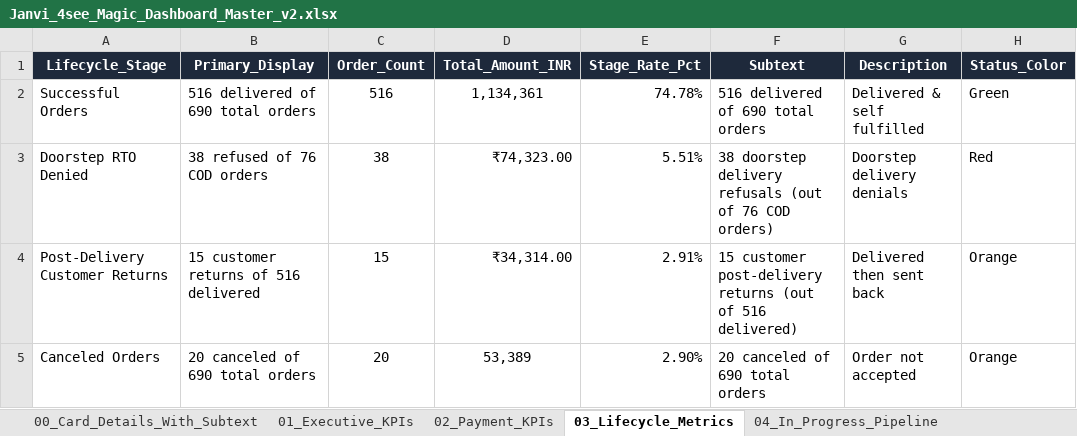
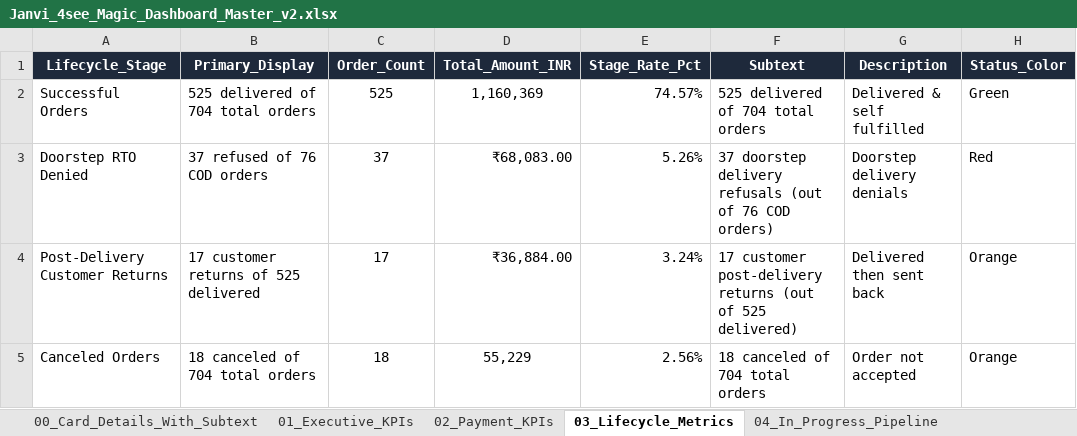
Before and after one commit to nrm-web/JANVI-AIKA-Website-Orders, an Excel workbook: Janvi_4see_Magic_Dashboard_Master_v2.xlsx, sheet 03_Lifecycle_Metrics, drawn as a sheet; values as stored, in another font and other column widths than the file's, no borders; the diff names each change by its address in the sheet, - before the commit and + after, or states it on an @@ line.

Commit message:
fix: permanently exclude draft order 1786 and enforce Shopify selection authority over Shiprocket ghost orders

```diff
--- a/Janvi_4see_Magic_Dashboard_Master_v2.xlsx (sheet 03_Lifecycle_Metrics)
+++ b/Janvi_4see_Magic_Dashboard_Master_v2.xlsx (sheet 03_Lifecycle_Metrics)
-B2 (Primary_Display): 516 delivered of 690 total orders
+B2 (Primary_Display): 525 delivered of 704 total orders
-C2 (Order_Count): 516
+C2 (Order_Count): 525
-D2 (Total_Amount_INR): 1,134,361
+D2 (Total_Amount_INR): 1,160,369
-E2 (Stage_Rate_Pct): 74.78%
+E2 (Stage_Rate_Pct): 74.57%
-F2 (Subtext): 516 delivered of 690 total orders
+F2 (Subtext): 525 delivered of 704 total orders
-B3 (Primary_Display): 38 refused of 76 COD orders
+B3 (Primary_Display): 37 refused of 76 COD orders
-C3 (Order_Count): 38
+C3 (Order_Count): 37
-D3 (Total_Amount_INR): ₹74,323.00
+D3 (Total_Amount_INR): ₹68,083.00
-E3 (Stage_Rate_Pct): 5.51%
+E3 (Stage_Rate_Pct): 5.26%
-F3 (Subtext): 38 doorstep delivery…
+F3 (Subtext): 37 doorstep delivery…
-B4 (Primary_Display): 15 customer returns of 516 delivered
+B4 (Primary_Display): 17 customer returns of 525 delivered
-C4 (Order_Count): 15
+C4 (Order_Count): 17
-D4 (Total_Amount_INR): ₹34,314.00
+D4 (Total_Amount_INR): ₹36,884.00
-E4 (Stage_Rate_Pct): 2.91%
+E4 (Stage_Rate_Pct): 3.24%
-F4 (Subtext): 15 customer post-delivery returns (out of 516 delivered)
+F4 (Subtext): 17 customer post-delivery returns (out of 525 delivered)
-B5 (Primary_Display): 20 canceled of 690 total orders
+B5 (Primary_Display): 18 canceled of 704 total orders
-C5 (Order_Count): 20
+C5 (Order_Count): 18
-D5 (Total_Amount_INR): 53,389
+D5 (Total_Amount_INR): 55,229
-E5 (Stage_Rate_Pct): 2.90%
+E5 (Stage_Rate_Pct): 2.56%
-F5 (Subtext): 20 canceled of 690 total orders
+F5 (Subtext): 18 canceled of 704 total orders
```
Also changed, not shown: sheet Master_Orders_Dataset, sheet 00_Card_Details_With_Subtext, sheet 05_Category_Performance, sheet 06_Payment_Mode_Breakdown, sheet 04_In_Progress_Pipeline, sheet 02_Payment_KPIs, 4 more sheets, Janvi_4see_Magic_Dashboard_Master.xlsx, Janvi_Consolidated_Orders_2026_2027.xlsx, 4 other files.
